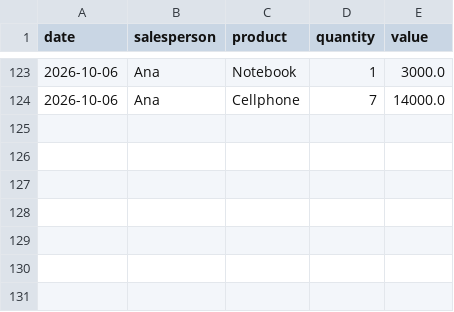
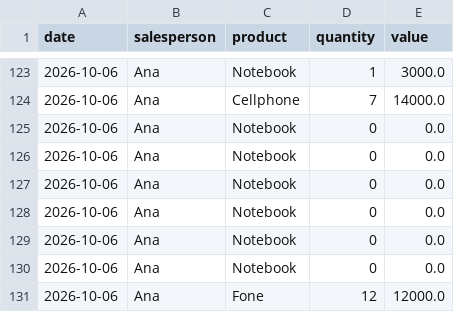
Before and after one commit to jvvppereira/python-journey, a CSV file: class-05/sales.csv, drawn as a sheet; only a part is shown, gaps mark what is left out; the diff names each change by its address in the sheet, - before the commit and + after, or states it on an @@ line.

Commit message:
feat(class05): update sales data and ensure date formatting for display

```diff
--- a/class-05/sales.csv
+++ b/class-05/sales.csv
+row 125: 2026-10-06 | Ana | Notebook | 0 | 0.0
+row 126: 2026-10-06 | Ana | Notebook | 0 | 0.0
+row 127: 2026-10-06 | Ana | Notebook | 0 | 0.0
+row 128: 2026-10-06 | Ana | Notebook | 0 | 0.0
+row 129: 2026-10-06 | Ana | Notebook | 0 | 0.0
+row 130: 2026-10-06 | Ana | Notebook | 0 | 0.0
+row 131: 2026-10-06 | Ana | Fone | 12 | 12000.0
```
Also changed, not shown: 1 other file.
